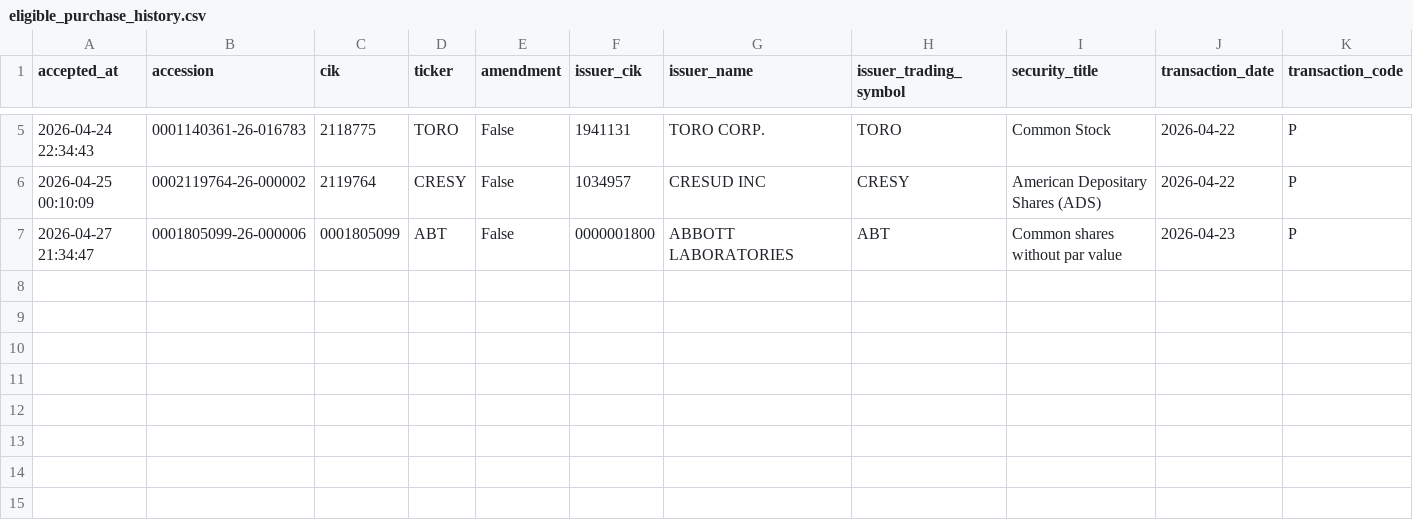
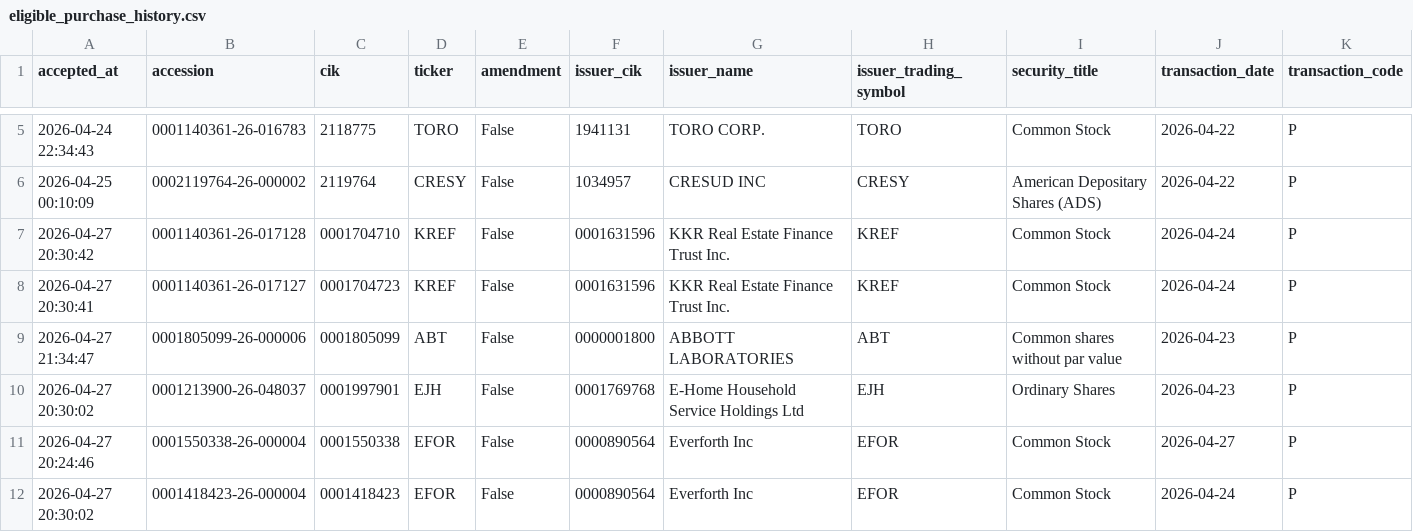
Before and after one commit to mrshu/openinsider-notifier, a CSV file: data/live/sec_daily/eligible_purchase_history.csv, drawn as a sheet; only a part is shown, gaps mark what is left out; rows hold the shown columns only; the diff names each change by its address in the sheet, - before the commit and + after, or states it on an @@ line.

```diff
--- a/data/live/sec_daily/eligible_purchase_history.csv
+++ b/data/live/sec_daily/eligible_purchase_history.csv
+row 7: 2026-04-27 20:30:42 | 0001140361-26-017128 | 0001704710 | KREF | False | 0001631596 | KKR Real Estate Finance Trust Inc. | KREF | Common Stock | 2026-04-24 | P
+row 8: 2026-04-27 20:30:41 | 0001140361-26-017127 | 0001704723 | KREF | False | 0001631596 | KKR Real Estate Finance Trust Inc. | KREF | Common Stock | 2026-04-24 | P
+row 10: 2026-04-27 20:30:02 | 0001213900-26-048037 | 0001997901 | EJH | False | 0001769768 | E-Home Household Service Holdings Ltd | EJH | Ordinary Shares | 2026-04-23 | P
+row 11: 2026-04-27 20:24:46 | 0001550338-26-000004 | 0001550338 | EFOR | False | 0000890564 | Everforth Inc | EFOR | Common Stock | 2026-04-27 | P
+row 12: 2026-04-27 20:30:02 | 0001418423-26-000004 | 0001418423 | EFOR | False | 0000890564 | Everforth Inc | EFOR | Common Stock | 2026-04-24 | P
```
Also changed, not shown: data/live/sec_daily/candidate_episode_history.csv, data/live/sec_daily/candidate_forward_returns.csv, 13 other files.
